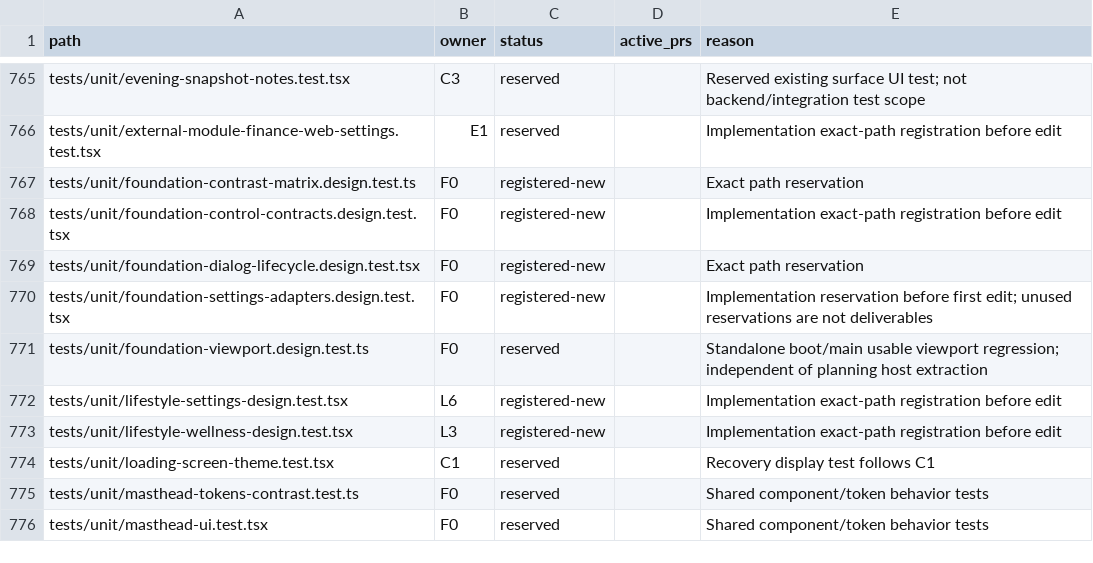
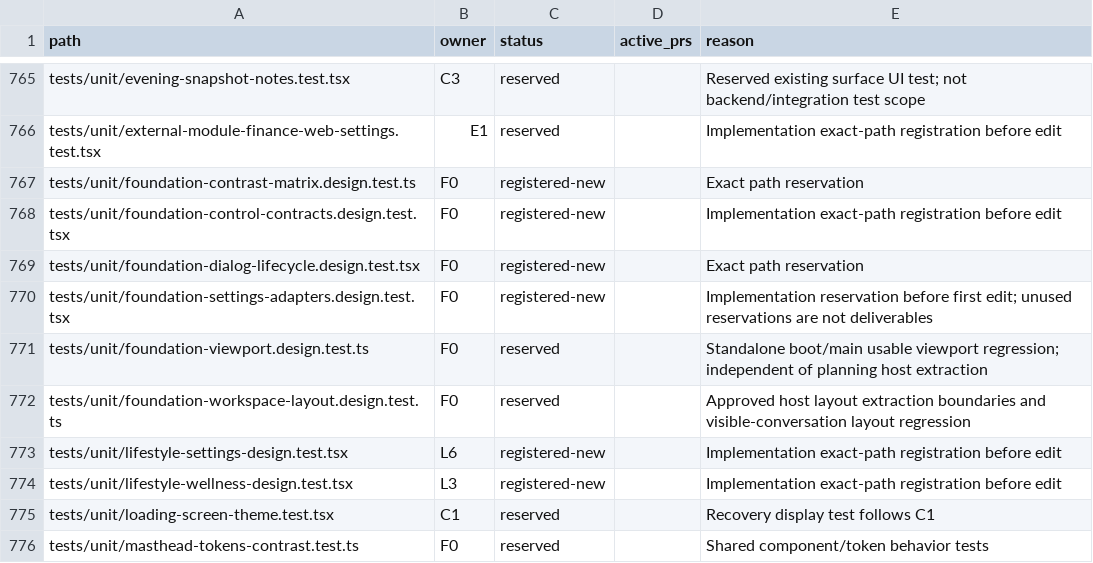
Before and after one commit to motioneso/moss, a CSV file: docs/superpowers/plans/2026-10-10-park-press-ownership.csv, drawn as a sheet; only a part is shown, gaps mark what is left out; the shorter side is filled out with more unchanged rows.

Commit message:
docs(design): register planning host layout regression
Local-validated-commit: 18e66a329f8e1626ff3612502990f36429794483

```diff
--- a/docs/superpowers/plans/2026-10-10-park-press-ownership.csv
+++ b/docs/superpowers/plans/2026-10-10-park-press-ownership.csv
@@ -771,2 +771,3 @@ tests/unit/foundation-settings-adapters.design.test.tsx,F0,registered-new,,Imple
 tests/unit/foundation-viewport.design.test.ts,F0,reserved,,Standalone boot/main usable viewport regression; independent of planning host extraction
+tests/unit/foundation-workspace-layout.design.test.ts,F0,reserved,,Approved host layout extraction boundaries and visible-conversation layout regression
 tests/unit/lifestyle-settings-design.test.tsx,L6,registered-new,,Implementation exact-path registration before edit
```
